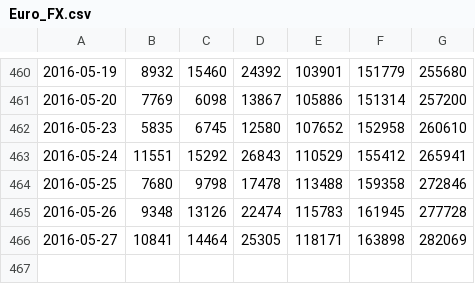
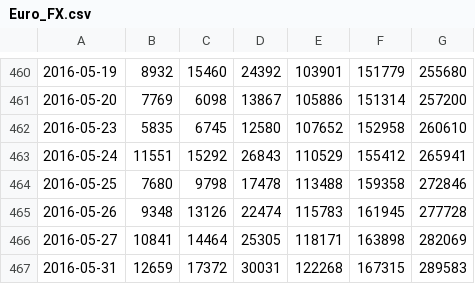
Before and after one commit to casper/proptime, a CSV file: work/Euro_FX.csv, drawn as a sheet; only a part is shown, gaps mark what is left out; the diff names each change by its address in the sheet, - before the commit and + after, or states it on an @@ line.

```diff
--- a/work/Euro_FX.csv
+++ b/work/Euro_FX.csv
+row 467: 2016-05-31 | 12659 | 17372 | 30031 | 122268 | 167315 | 289583
```
Also changed, not shown: work/Australian_Dollar.csv, work/British_Pound.csv, 17 other files.
